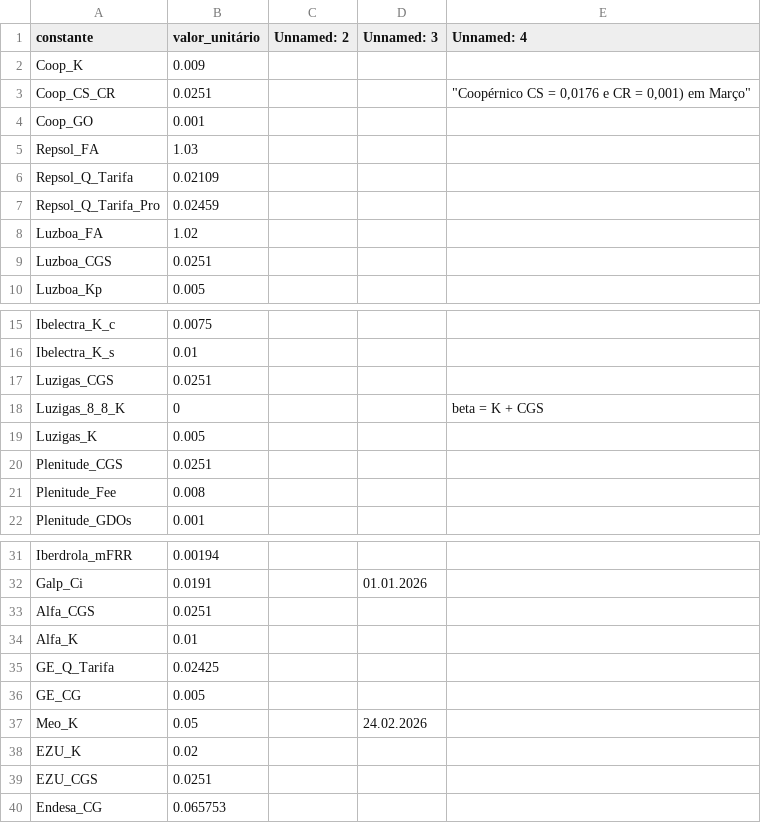
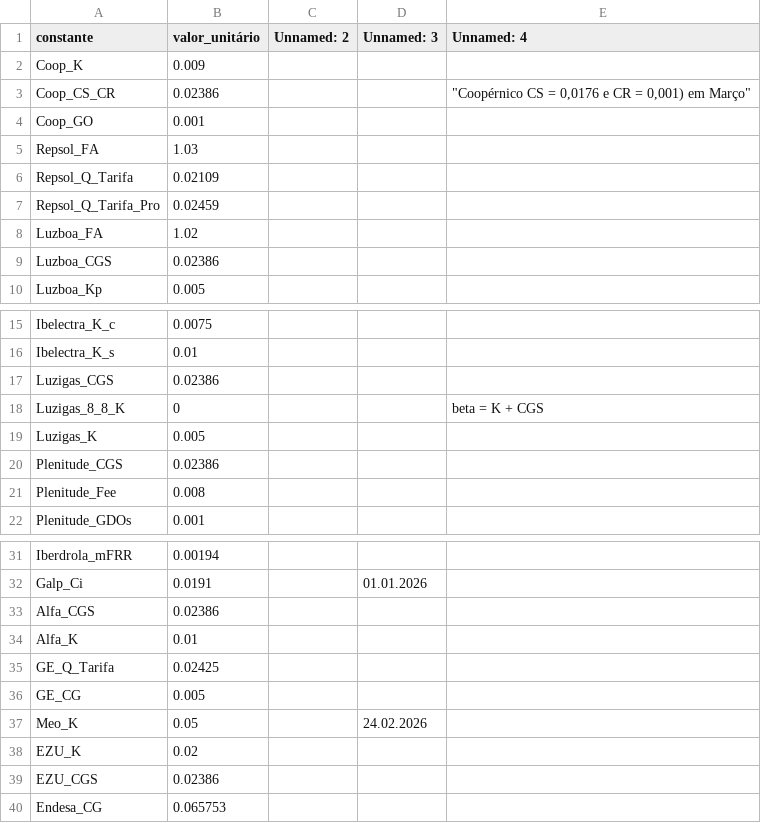
Before and after one commit to tiagofelicia/simulador-tarifarios-eletricidade, a CSV file: data/csv/Constantes.csv, drawn as a sheet; only a part is shown, gaps mark what is left out; the diff covers the shown part only.

```diff
--- a/data/csv/Constantes.csv
+++ b/data/csv/Constantes.csv
@@ -2,3 +2,3 @@
 Coop_K,0.009,,,
-Coop_CS_CR,0.0251,,,"""Coopérnico CS = 0,0176 e CR = 0,001) em Março"""
+Coop_CS_CR,0.02386,,,"""Coopérnico CS = 0,0176 e CR = 0,001) em Março"""
 Coop_GO,0.001,,,
@@ -8,3 +8,3 @@ Repsol_Q_Tarifa_Pro,0.02459,,,
 Luzboa_FA,1.02,,,
-Luzboa_CGS,0.0251,,,
+Luzboa_CGS,0.02386,,,
 Luzboa_Kp,0.005,,,
@@ -16,6 +16,6 @@ Ibelectra_K_c,0.0075,,,
 Ibelectra_K_s,0.01,,,
-Luzigas_CGS,0.0251,,,
+Luzigas_CGS,0.02386,,,
 Luzigas_8_8_K,0,,,beta = K + CGS
 Luzigas_K,0.005,,,
-Plenitude_CGS,0.0251,,,
+Plenitude_CGS,0.02386,,,
 Plenitude_Fee,0.008,,,
@@ -32,3 +32,3 @@ Iberdrola_mFRR,0.00194,,,
 Galp_Ci,0.0191,,01.01.2026,
-Alfa_CGS,0.0251,,,
+Alfa_CGS,0.02386,,,
 Alfa_K,0.01,,,
@@ -38,3 +38,3 @@ Meo_K,0.05,,24.02.2026,
 EZU_K,0.02,,,
-EZU_CGS,0.0251,,,
+EZU_CGS,0.02386,,,
 Endesa_CG,0.065753,,,
```
Also changed, not shown: 1 edited cell elsewhere in this file, 3 other files.
